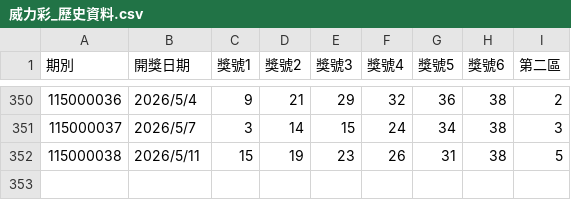
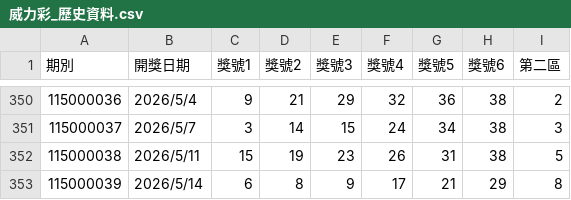
Before and after one commit to asus11505220-lusee/weili-api, a CSV file: 威力彩_歷史資料.csv, drawn as a sheet; only a part is shown, gaps mark what is left out; the diff names each change by its address in the sheet, - before the commit and + after, or states it on an @@ line.

```diff
--- a/威力彩_歷史資料.csv
+++ b/威力彩_歷史資料.csv
+row 353: 115000039 | 2026/5/14 | 6 | 8 | 9 | 17 | 21 | 29 | 8
```
